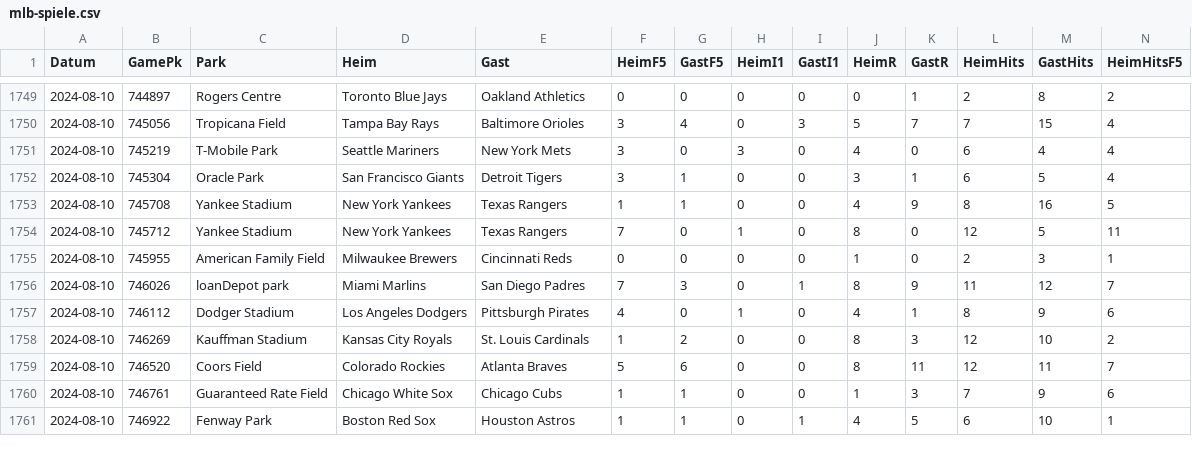
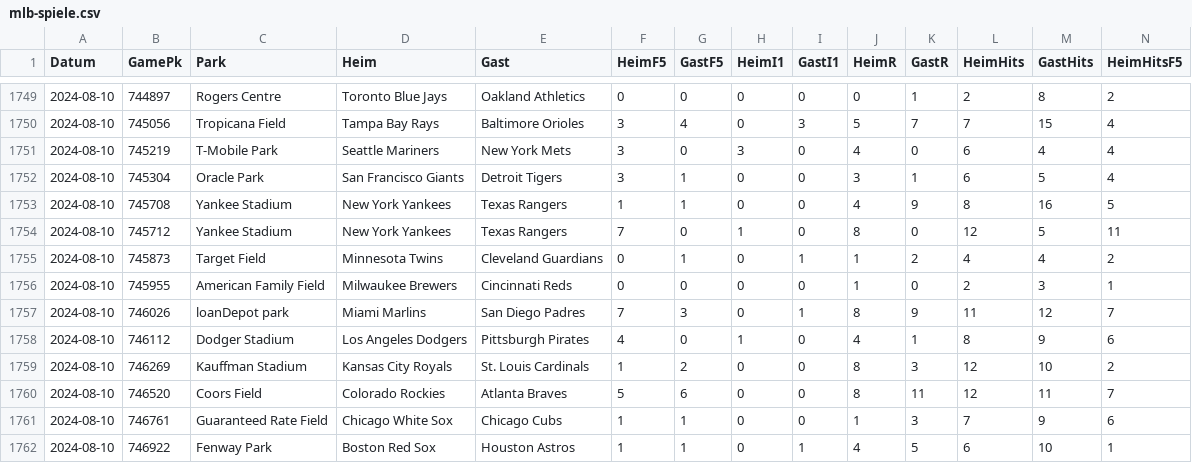
Before and after one commit to gobitodic0007-hash/Wettmodell, a CSV file: daten/mlb-spiele.csv, drawn as a sheet; only a part is shown, gaps mark what is left out; rows hold the shown columns only; the diff names each change by its address in the sheet, - before the commit and + after, or states it on an @@ line.

```diff
--- a/daten/mlb-spiele.csv
+++ b/daten/mlb-spiele.csv
+row 1755: 2024-08-10 | 745873 | Target Field | Minnesota Twins | Cleveland Guardians | 0 | 1 | 0 | 1 | 1 | 2 | 4 | 4 | 2
```
Also changed, not shown: daten/mlb-pitcher.csv, daten/nfl-linien.csv, 2 other files.
